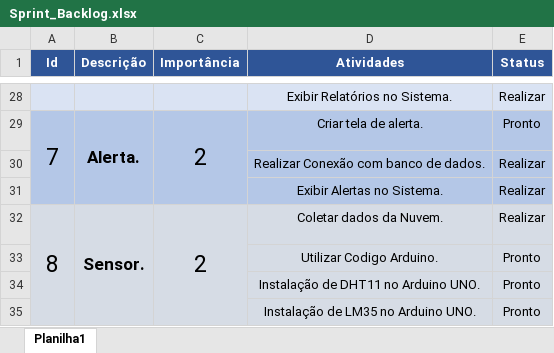
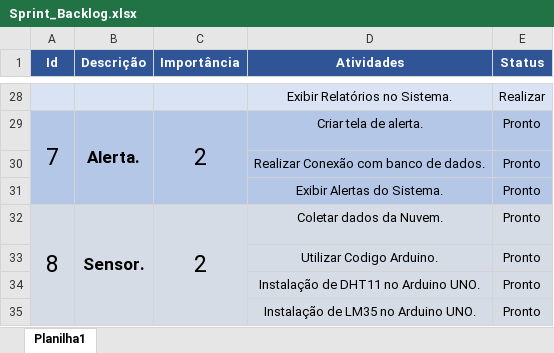
Before and after one commit to BandTec/grupo3-sa, an Excel workbook: Projeto-Documentacao/Planilhas/Sprint_Backlog.xlsx, sheet Planilha1, drawn as a sheet; only a part is shown, gaps mark what is left out; values as stored, in another font and other column widths than the file's, no borders; removed rows and columns are numbered as before the commit, all else as after; the diff names each change by its address in the sheet, - before the commit and + after, or states it on an @@ line.

```diff
--- a/Projeto-Documentacao/Planilhas/Sprint_Backlog.xlsx (sheet Planilha1)
+++ b/Projeto-Documentacao/Planilhas/Sprint_Backlog.xlsx (sheet Planilha1)
-E30 (Status): Realizar
+E30 (Status): Pronto
-row 31:  |  |  | Exibir Alertas no Sistema. | Realizar
+row 31:  |  |  | Exibir Alertas do Sistema. | Pronto
-E32 (Status): Realizar
+E32 (Status): Pronto
```
Also changed, not shown: Projeto-Documentacao/Planilhas/Plano de UAT - Homol 1 Semestre 2019 v1.xlsx, 15 other files.
